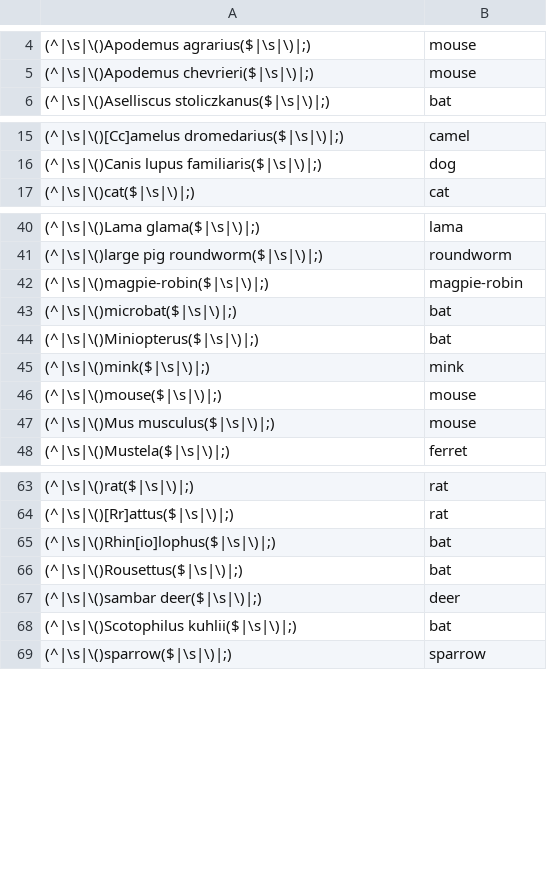
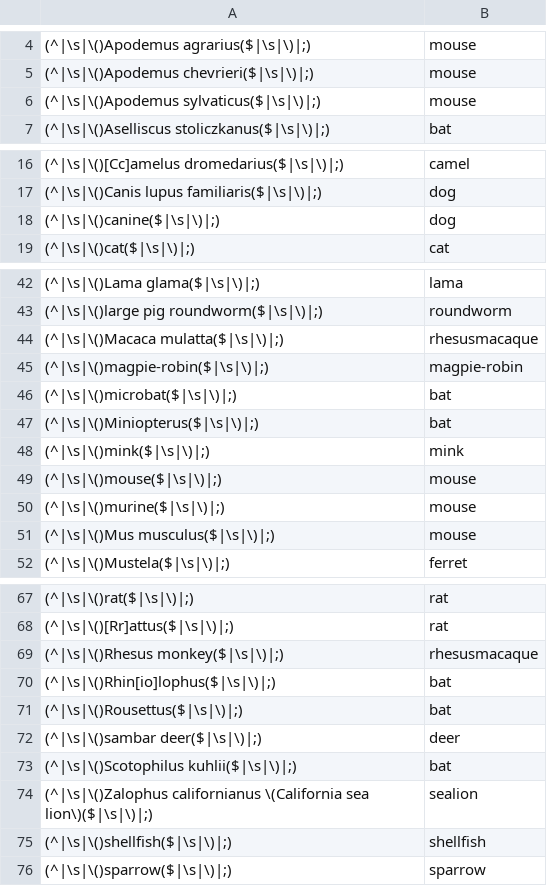
Before and after one commit to v-julia/alignment_of_orfs, a CSV file: host_map.csv, drawn as a sheet; only a part is shown, gaps mark what is left out.

```diff
--- a/host_map.csv
+++ b/host_map.csv
@@ -5,2 +5,3 @@
 (^|\s|\()Apodemus chevrieri($|\s|\)|;),mouse
+(^|\s|\()Apodemus sylvaticus($|\s|\)|;),mouse
 (^|\s|\()Aselliscus stoliczkanus($|\s|\)|;),bat
@@ -16,2 +17,3 @@
 (^|\s|\()Canis lupus familiaris($|\s|\)|;),dog
+(^|\s|\()canine($|\s|\)|;),dog
 (^|\s|\()cat($|\s|\)|;),cat
@@ -41,2 +43,3 @@
 (^|\s|\()large pig roundworm($|\s|\)|;),roundworm
+(^|\s|\()Macaca mulatta($|\s|\)|;),rhesusmacaque
 (^|\s|\()magpie-robin($|\s|\)|;),magpie-robin
@@ -46,2 +49,3 @@
 (^|\s|\()mouse($|\s|\)|;),mouse
+(^|\s|\()murine($|\s|\)|;),mouse
 (^|\s|\()Mus musculus($|\s|\)|;),mouse
@@ -64,2 +68,3 @@
 (^|\s|\()[Rr]attus($|\s|\)|;),rat
+(^|\s|\()Rhesus monkey($|\s|\)|;),rhesusmacaque
 (^|\s|\()Rhin[io]lophus($|\s|\)|;),bat
@@ -68,2 +73,4 @@
 (^|\s|\()Scotophilus kuhlii($|\s|\)|;),bat
+(^|\s|\()Zalophus californianus \(California sea lion\)($|\s|\)|;),sealion
+(^|\s|\()shellfish($|\s|\)|;),shellfish
 (^|\s|\()sparrow($|\s|\)|;),sparrow
```
Also changed, not shown: 7 other files.
